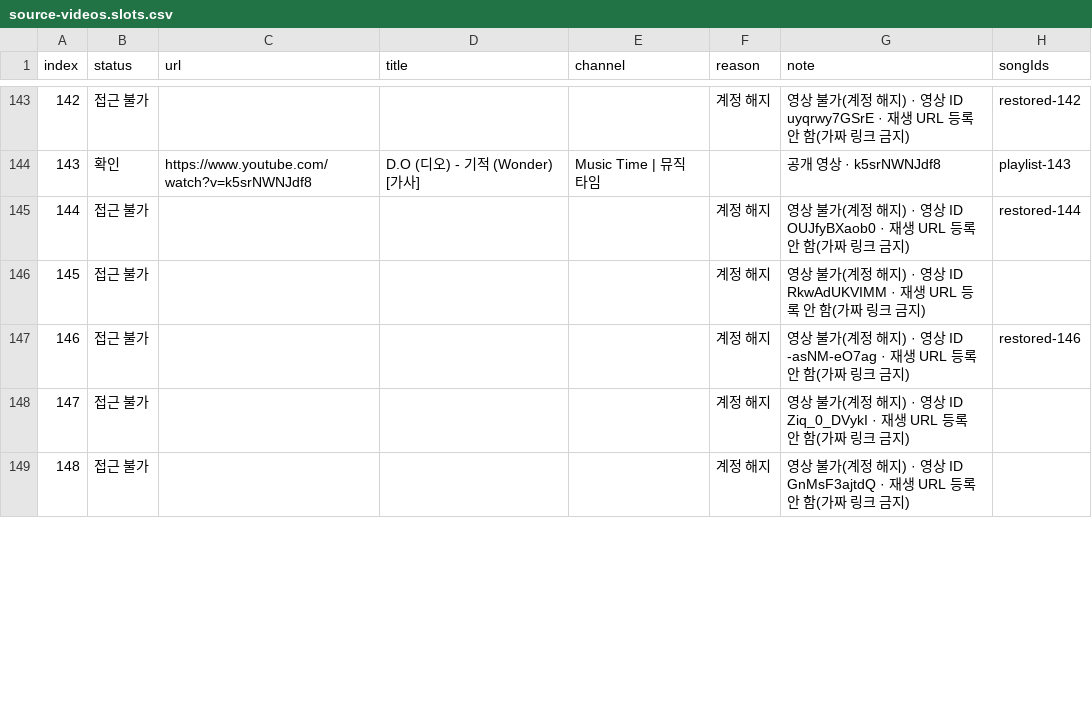
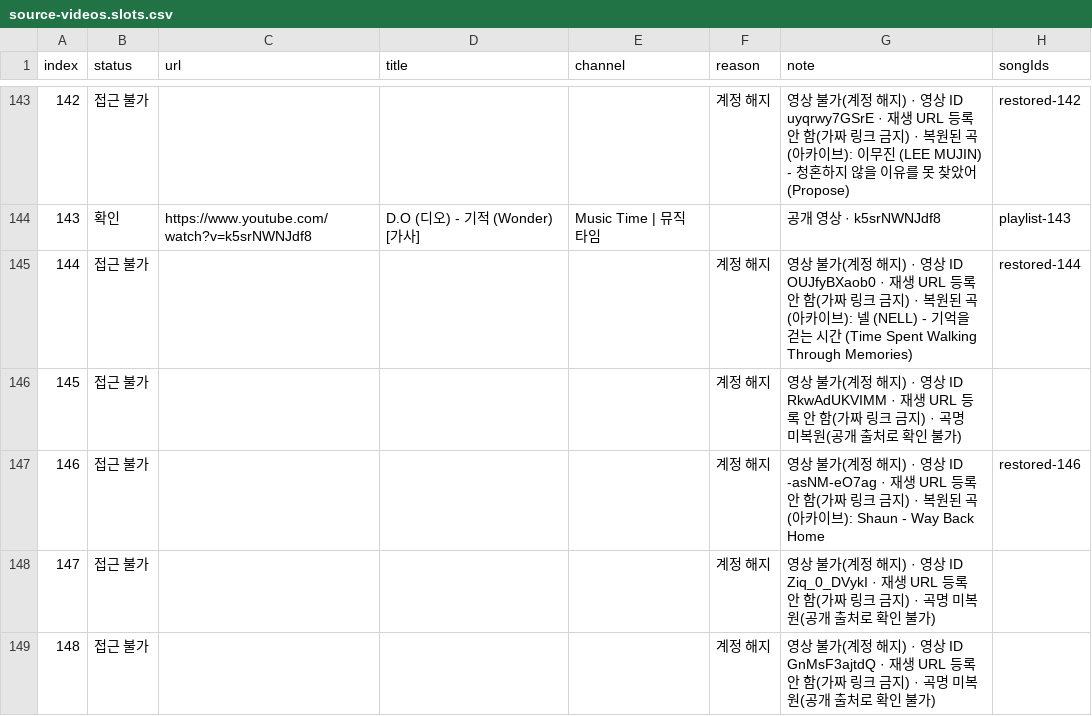
Before and after one commit to xorrus464-stack/strum-busking-test, a CSV file: data/source-videos.slots.csv, drawn as a sheet; only a part is shown, gaps mark what is left out; the diff covers the shown part only.

```diff
--- a/data/source-videos.slots.csv
+++ b/data/source-videos.slots.csv
@@ -143,7 +143,7 @@
-142,접근 불가,,,,계정 해지,영상 불가(계정 해지) · 영상 ID uyqrwy7GSrE · 재생 URL 등록 안 함(가짜 링크 금지),restored-142
+142,접근 불가,,,,계정 해지,영상 불가(계정 해지) · 영상 ID uyqrwy7GSrE · 재생 URL 등록 안 함(가짜 링크 금지) · 복원된 곡(아카이브): 이무진 (LEE MUJIN) - 청혼하지 않을 이유를 못 찾았어 (Propose),restored-142
 143,확인,https://www.youtube.com/watch?v=k5srNWNJdf8,D.O (디오) - 기적 (Wonder) [가사],Music Time | 뮤직 타임,,공개 영상 · k5srNWNJdf8,playlist-143
-144,접근 불가,,,,계정 해지,영상 불가(계정 해지) · 영상 ID OUJfyBXaob0 · 재생 URL 등록 안 함(가짜 링크 금지),restored-144
-145,접근 불가,,,,계정 해지,영상 불가(계정 해지) · 영상 ID RkwAdUKVIMM · 재생 URL 등록 안 함(가짜 링크 금지),
-146,접근 불가,,,,계정 해지,영상 불가(계정 해지) · 영상 ID -asNM-eO7ag · 재생 URL 등록 안 함(가짜 링크 금지),restored-146
-147,접근 불가,,,,계정 해지,영상 불가(계정 해지) · 영상 ID Ziq_0_DVykI · 재생 URL 등록 안 함(가짜 링크 금지),
-148,접근 불가,,,,계정 해지,영상 불가(계정 해지) · 영상 ID GnMsF3ajtdQ · 재생 URL 등록 안 함(가짜 링크 금지),
+144,접근 불가,,,,계정 해지,영상 불가(계정 해지) · 영상 ID OUJfyBXaob0 · 재생 URL 등록 안 함(가짜 링크 금지) · 복원된 곡(아카이브): 넬 (NELL) - 기억을 걷는 시간 (Time Spent Walking Through Memories),restored-144
+145,접근 불가,,,,계정 해지,영상 불가(계정 해지) · 영상 ID RkwAdUKVIMM · 재생 URL 등록 안 함(가짜 링크 금지) · 곡명 미복원(공개 출처로 확인 불가),
+146,접근 불가,,,,계정 해지,영상 불가(계정 해지) · 영상 ID -asNM-eO7ag · 재생 URL 등록 안 함(가짜 링크 금지) · 복원된 곡(아카이브): Shaun - Way Back Home,restored-146
+147,접근 불가,,,,계정 해지,영상 불가(계정 해지) · 영상 ID Ziq_0_DVykI · 재생 URL 등록 안 함(가짜 링크 금지) · 곡명 미복원(공개 출처로 확인 불가),
+148,접근 불가,,,,계정 해지,영상 불가(계정 해지) · 영상 ID GnMsF3ajtdQ · 재생 URL 등록 안 함(가짜 링크 금지) · 곡명 미복원(공개 출처로 확인 불가),
```
Also changed, not shown: 36 edited cells elsewhere in this file, 3 other files.
